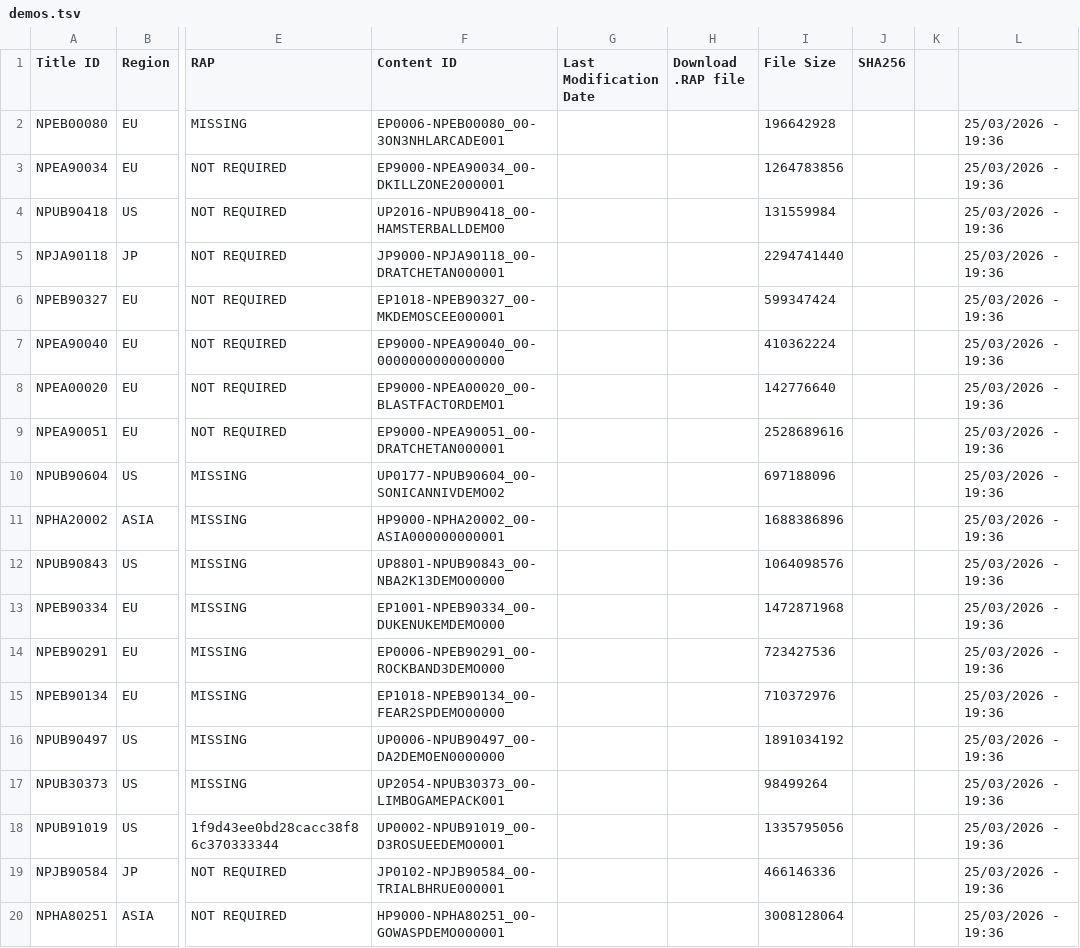
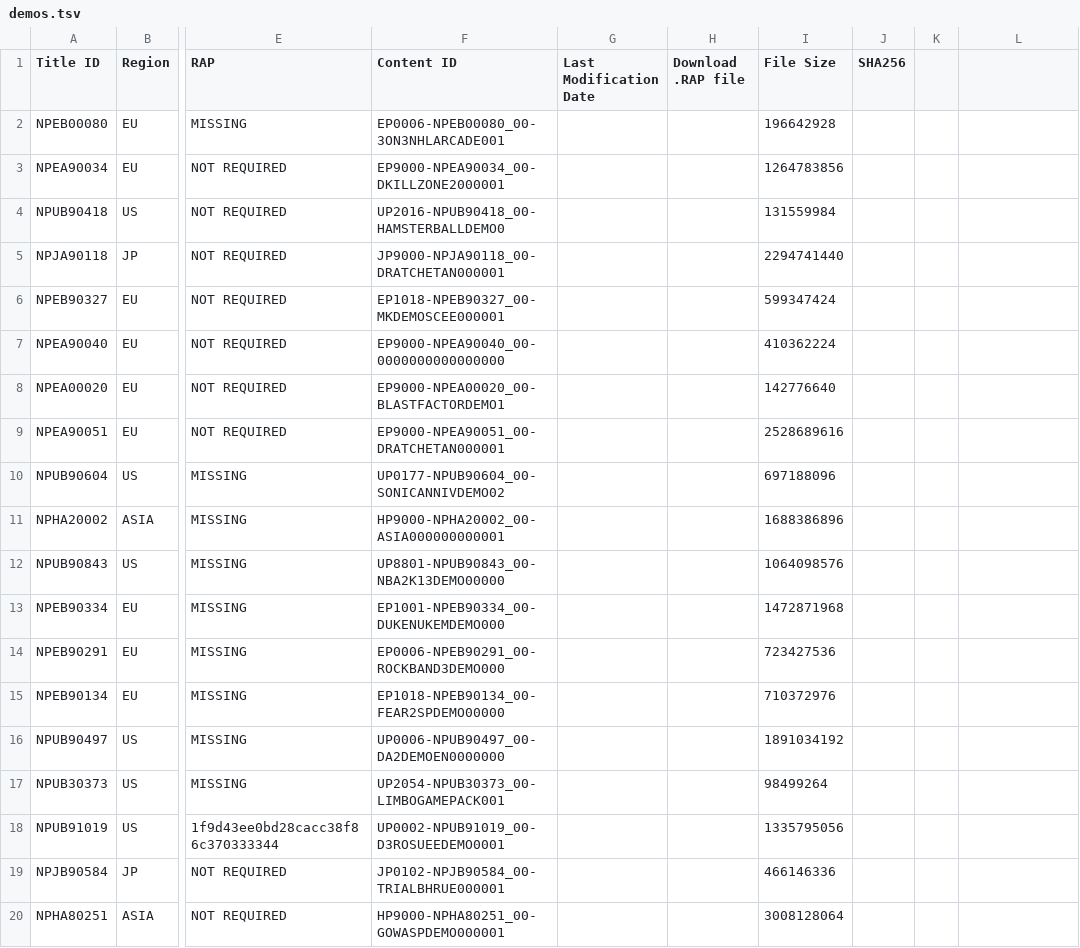
Before and after one commit to PS3-Pro/PSN-Content, a TSV file: resources/database/official/pending/demos.tsv, drawn as a sheet; only a part is shown, gaps mark what is left out; the diff names each change by its address in the sheet, - before the commit and + after, or states it on an @@ line.

Commit message:
Auto-update: Synchronized with NoPayStation (Official & Pending)

```diff
--- a/resources/database/official/pending/demos.tsv
+++ b/resources/database/official/pending/demos.tsv
-L2:L20: 25/03/2026 - 19:36
+L2:L20: (empty)
```
Also changed, not shown: 9 other files.
